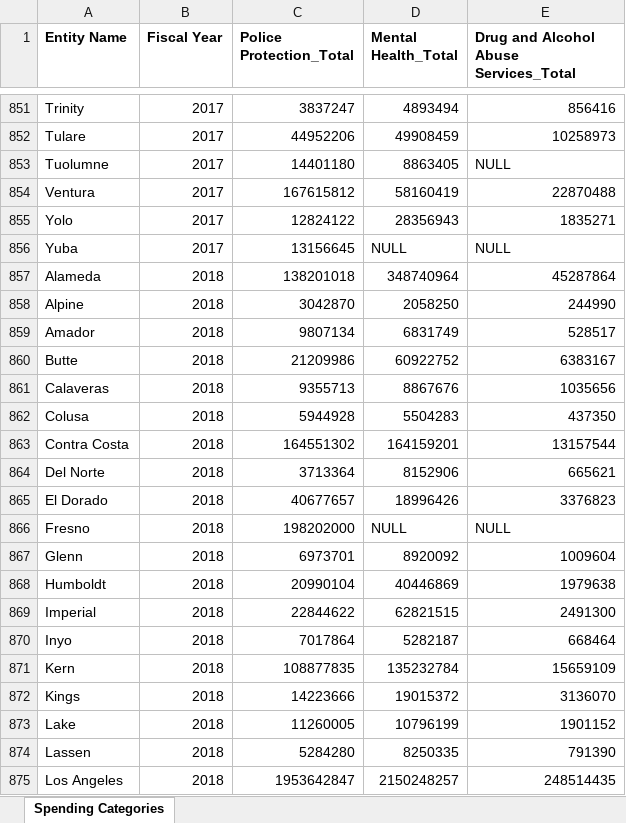
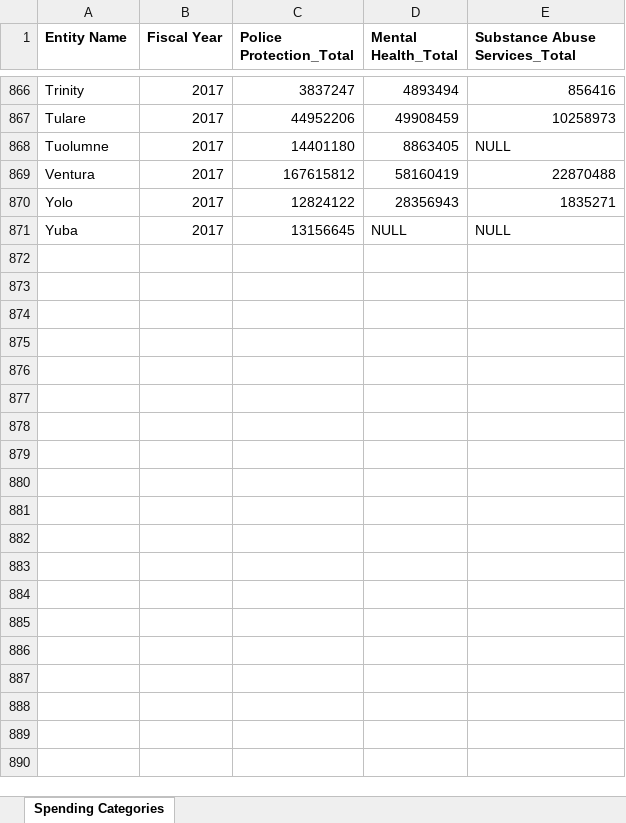
Before and after one commit to kevin-o-lewis/Fighting-Crime-with-Budget, an Excel workbook: data/Combined Spending Data.xlsx, sheet Spending Categories, drawn as a sheet; only a part is shown, gaps mark what is left out; values as stored, in another font and other column widths than the file's, no borders; removed rows and columns are numbered as before the commit, all else as after; the diff covers the shown part only; the diff names each change by its address in the sheet, - before the commit and + after, or states it on an @@ line.

Commit message:
organized notebooks, pulled SF county data, refined dataframes

```diff
--- a/data/Combined Spending Data.xlsx (sheet Spending Categories)
+++ b/data/Combined Spending Data.xlsx (sheet Spending Categories)
-E1: Drug and Alcohol Abuse Services_Total
+E1: Substance Abuse Services_Total
-row 857: Alameda | 2018 | 138201018 | 348740964 | 45287864
-row 858: Alpine | 2018 | 3042870 | 2058250 | 244990
-row 859: Amador | 2018 | 9807134 | 6831749 | 528517
-row 860: Butte | 2018 | 21209986 | 60922752 | 6383167
-row 861: Calaveras | 2018 | 9355713 | 8867676 | 1035656
-row 862: Colusa | 2018 | 5944928 | 5504283 | 437350
-row 863: Contra Costa | 2018 | 164551302 | 164159201 | 13157544
-row 864: Del Norte | 2018 | 3713364 | 8152906 | 665621
-row 865: El Dorado | 2018 | 40677657 | 18996426 | 3376823
-row 866: Fresno | 2018 | 198202000 | NULL | NULL
-row 867: Glenn | 2018 | 6973701 | 8920092 | 1009604
-row 868: Humboldt | 2018 | 20990104 | 40446869 | 1979638
-row 869: Imperial | 2018 | 22844622 | 62821515 | 2491300
-row 870: Inyo | 2018 | 7017864 | 5282187 | 668464
-row 871: Kern | 2018 | 108877835 | 135232784 | 15659109
-row 872: Kings | 2018 | 14223666 | 19015372 | 3136070
-row 873: Lake | 2018 | 11260005 | 10796199 | 1901152
-row 874: Lassen | 2018 | 5284280 | 8250335 | 791390
-row 875: Los Angeles | 2018 | 1953642847 | 2150248257 | 248514435
```
Also changed, not shown: 15 added rows, 95 removed rows and 70 edited cells elsewhere in this sheet, 13 other files.
